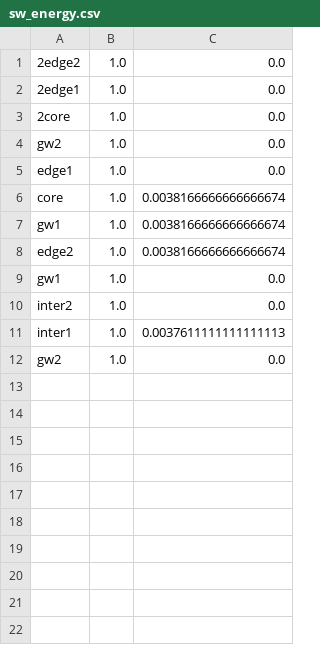
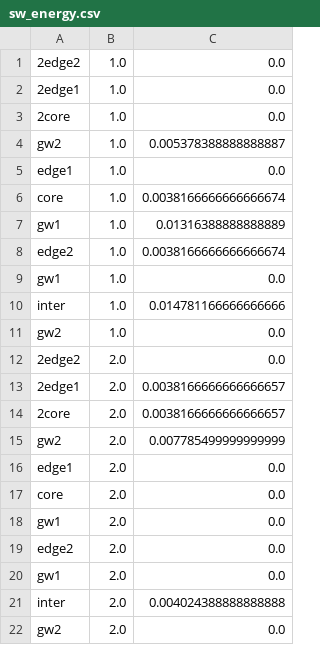
Before and after one commit to Cloudslab/cloudsimsdn, a CSV file: sw_energy.csv, drawn as a sheet.

```diff
--- a/sw_energy.csv
+++ b/sw_energy.csv
@@ -3,10 +3,20 @@
 2core,1.0,0.0
-gw2,1.0,0.0
+gw2,1.0,0.005378388888888887
 edge1,1.0,0.0
 core,1.0,0.0038166666666666674
-gw1,1.0,0.0038166666666666674
+gw1,1.0,0.01316388888888889
 edge2,1.0,0.0038166666666666674
 gw1,1.0,0.0
-inter2,1.0,0.0
-inter1,1.0,0.0037611111111111113
+inter,1.0,0.014781166666666666
 gw2,1.0,0.0
+2edge2,2.0,0.0
+2edge1,2.0,0.0038166666666666657
+2core,2.0,0.0038166666666666657
+gw2,2.0,0.007785499999999999
+edge1,2.0,0.0
+core,2.0,0.0
+gw1,2.0,0.0
+edge2,2.0,0.0
+gw1,2.0,0.0
+inter,2.0,0.004024388888888888
+gw2,2.0,0.0
```
Also changed, not shown: example-intercloud/result_one-workload.csv, link_utilization_down.csv, 16 other files.
